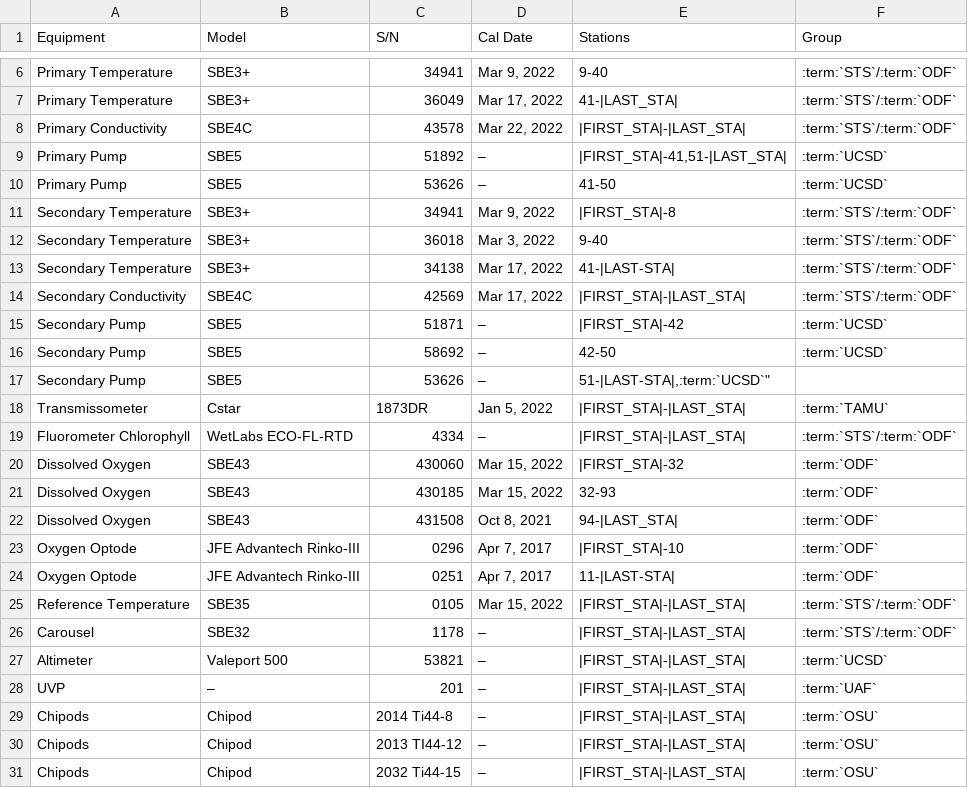
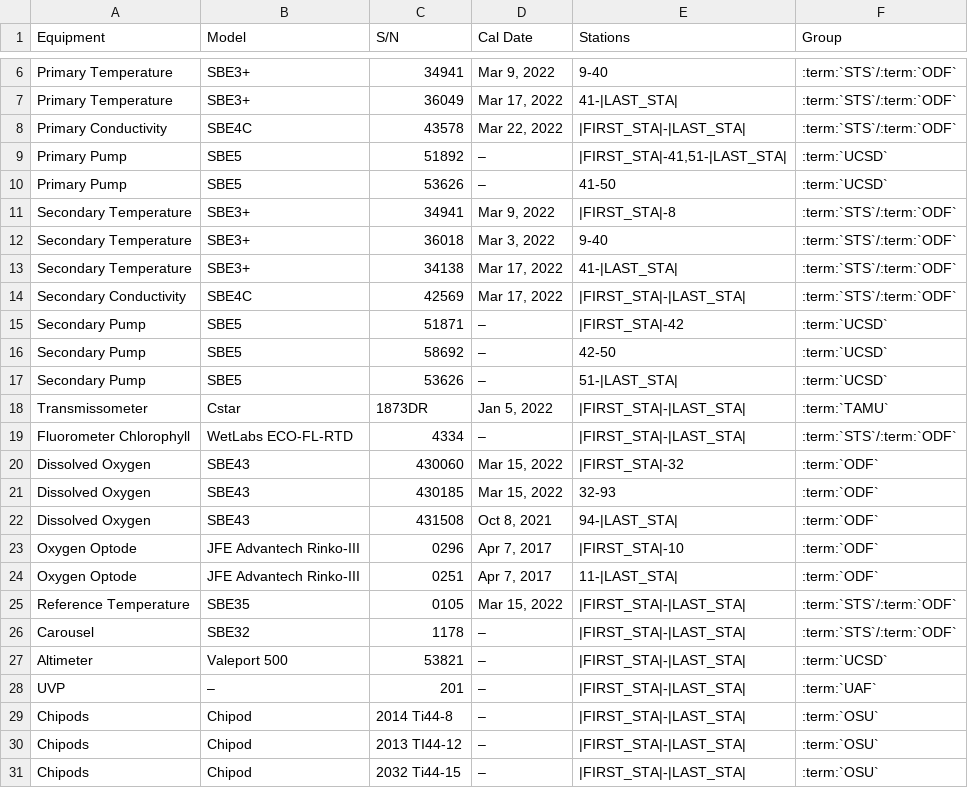
Before and after one commit to cchdo/cruise_report_2022_p02w, a CSV file: sio_equipment.csv, drawn as a sheet; only a part is shown, gaps mark what is left out.

```diff
--- a/sio_equipment.csv
+++ b/sio_equipment.csv
@@ -12,3 +12,3 @@
 "Secondary Temperature","SBE3+",36018,"Mar 3, 2022","9-40",":term:`STS`/:term:`ODF`"
-"Secondary Temperature","SBE3+",34138,"Mar 17, 2022","41-|LAST-STA|",":term:`STS`/:term:`ODF`"
+"Secondary Temperature","SBE3+",34138,"Mar 17, 2022","41-|LAST_STA|",":term:`STS`/:term:`ODF`"
 "Secondary Conductivity","SBE4C",42569,"Mar 17, 2022","|FIRST_STA|-|LAST_STA|",":term:`STS`/:term:`ODF`"
@@ -16,3 +16,3 @@
 "Secondary Pump","SBE5",58692,"–","42-50",":term:`UCSD`"
-"Secondary Pump","SBE5",53626,"–","51-|LAST-STA|,":term:`UCSD`"
+"Secondary Pump","SBE5",53626,"–","51-|LAST_STA|",":term:`UCSD`"
 "Transmissometer","Cstar","1873DR","Jan 5, 2022","|FIRST_STA|-|LAST_STA|",":term:`TAMU`"
@@ -23,3 +23,3 @@
 "Oxygen Optode","JFE Advantech Rinko-III",0296,"Apr 7, 2017","|FIRST_STA|-10",":term:`ODF`"
-"Oxygen Optode","JFE Advantech Rinko-III",0251,"Apr 7, 2017","11-|LAST-STA|",":term:`ODF`"
+"Oxygen Optode","JFE Advantech Rinko-III",0251,"Apr 7, 2017","11-|LAST_STA|",":term:`ODF`"
 "Reference Temperature","SBE35",0105,"Mar 15, 2022","|FIRST_STA|-|LAST_STA|",":term:`STS`/:term:`ODF`"
```
Also changed, not shown: participating.csv, scienceparty.csv.
